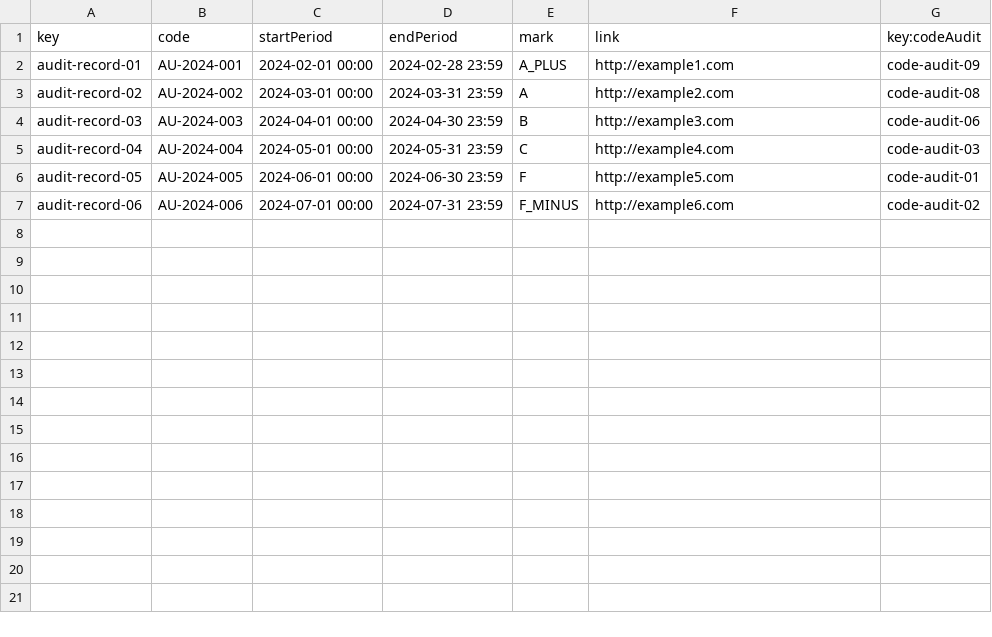
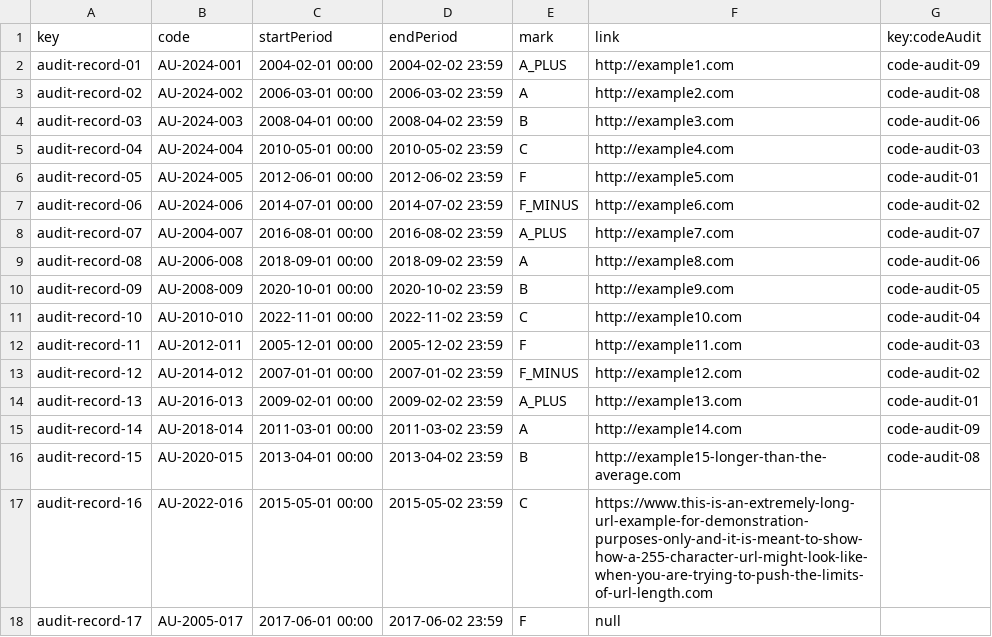
Before and after one commit to Danielruizlopezcc/Acme-SF-D04, a CSV file: src/main/webapp/WEB-INF/resources/sample-data/audit-records.csv, drawn as a sheet.

```diff
--- a/src/main/webapp/WEB-INF/resources/sample-data/audit-records.csv
+++ b/src/main/webapp/WEB-INF/resources/sample-data/audit-records.csv
@@ -1,7 +1,18 @@
 key,code,startPeriod,endPeriod,mark,link,key:codeAudit
-audit-record-01,AU-2024-001,2024-02-01 00:00,2024-02-28 23:59,A_PLUS,http://example1.com,code-audit-09
-audit-record-02,AU-2024-002,2024-03-01 00:00,2024-03-31 23:59,A,http://example2.com,code-audit-08
-audit-record-03,AU-2024-003,2024-04-01 00:00,2024-04-30 23:59,B,http://example3.com,code-audit-06
-audit-record-04,AU-2024-004,2024-05-01 00:00,2024-05-31 23:59,C,http://example4.com,code-audit-03
-audit-record-05,AU-2024-005,2024-06-01 00:00,2024-06-30 23:59,F,http://example5.com,code-audit-01
-audit-record-06,AU-2024-006,2024-07-01 00:00,2024-07-31 23:59,F_MINUS,http://example6.com,code-audit-02
+audit-record-01,AU-2024-001,2004-02-01 00:00,2004-02-02 23:59,A_PLUS,http://example1.com,code-audit-09
+audit-record-02,AU-2024-002,2006-03-01 00:00,2006-03-02 23:59,A,http://example2.com,code-audit-08
+audit-record-03,AU-2024-003,2008-04-01 00:00,2008-04-02 23:59,B,http://example3.com,code-audit-06
+audit-record-04,AU-2024-004,2010-05-01 00:00,2010-05-02 23:59,C,http://example4.com,code-audit-03
+audit-record-05,AU-2024-005,2012-06-01 00:00,2012-06-02 23:59,F,http://example5.com,code-audit-01
+audit-record-06,AU-2024-006,2014-07-01 00:00,2014-07-02 23:59,F_MINUS,http://example6.com,code-audit-02
+audit-record-07,AU-2004-007,2016-08-01 00:00,2016-08-02 23:59,A_PLUS,http://example7.com,code-audit-07
+audit-record-08,AU-2006-008,2018-09-01 00:00,2018-09-02 23:59,A,http://example8.com,code-audit-06
+audit-record-09,AU-2008-009,2020-10-01 00:00,2020-10-02 23:59,B,http://example9.com,code-audit-05
+audit-record-10,AU-2010-010,2022-11-01 00:00,2022-11-02 23:59,C,http://example10.com,code-audit-04
+audit-record-11,AU-2012-011,2005-12-01 00:00,2005-12-02 23:59,F,http://example11.com,code-audit-03
+audit-record-12,AU-2014-012,2007-01-01 00:00,2007-01-02 23:59,F_MINUS,http://example12.com,code-audit-02
+audit-record-13,AU-2016-013,2009-02-01 00:00,2009-02-02 23:59,A_PLUS,http://example13.com,code-audit-01
+audit-record-14,AU-2018-014,2011-03-01 00:00,2011-03-02 23:59,A,http://example14.com,code-audit-09
+audit-record-15,AU-2020-015,2013-04-01 00:00,2013-04-02 23:59,B,http://example15-longer-than-the-average.com,code-audit-08
+audit-record-16,AU-2022-016,2015-05-01 00:00,2015-05-02 23:59,C,https://www.this-is-an-extremely-long-url-example-for-demonstration-purposes-only-and-it-is-meant-to-show-how-a-255-character-url-might-look-like-when-you-are-trying-to-push-the-limits-of-url-length.com
+audit-record-17,AU-2005-017,2017-06-01 00:00,2017-06-02 23:59,F,null
```
Also changed, not shown: src/main/webapp/WEB-INF/resources/sample-data/code-audits.csv.
